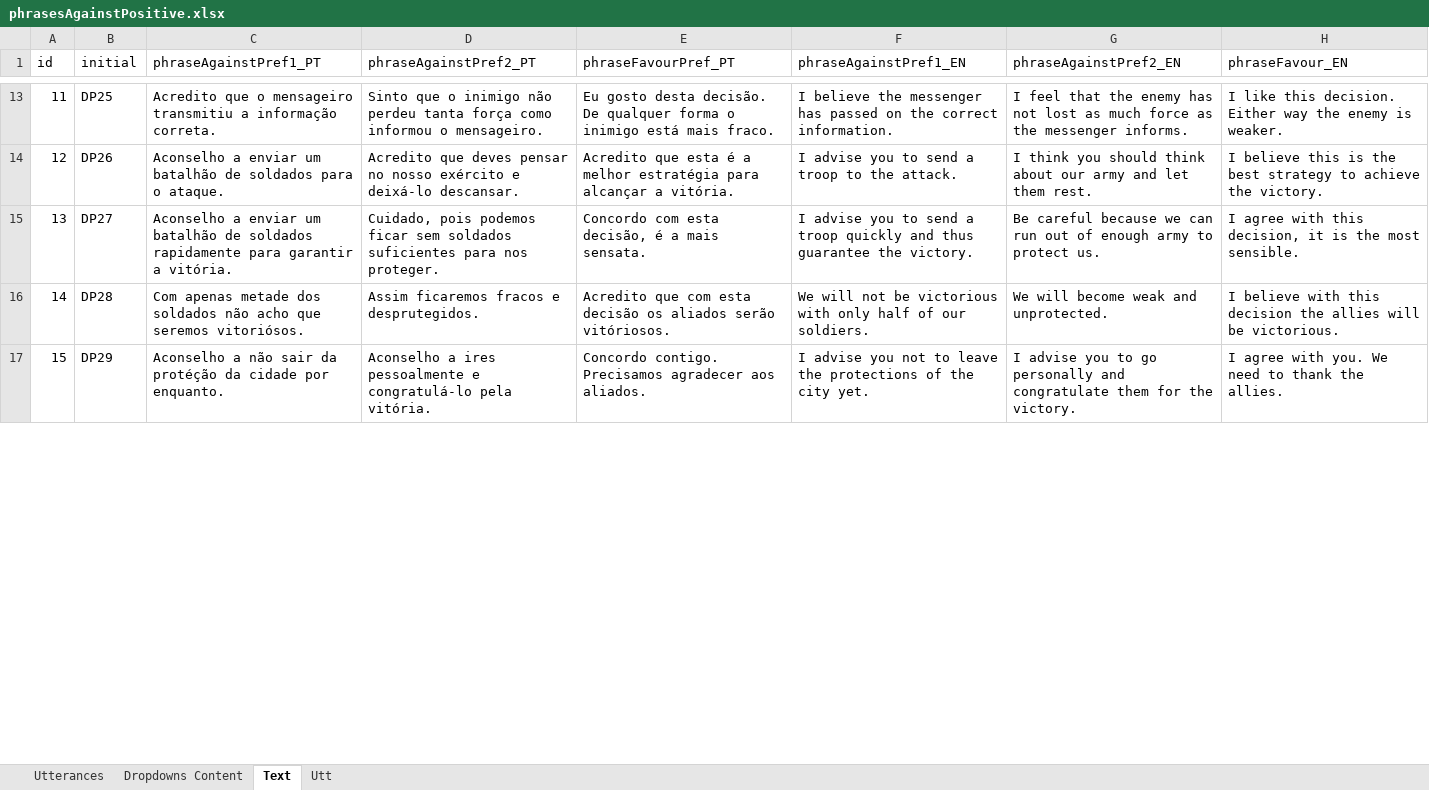
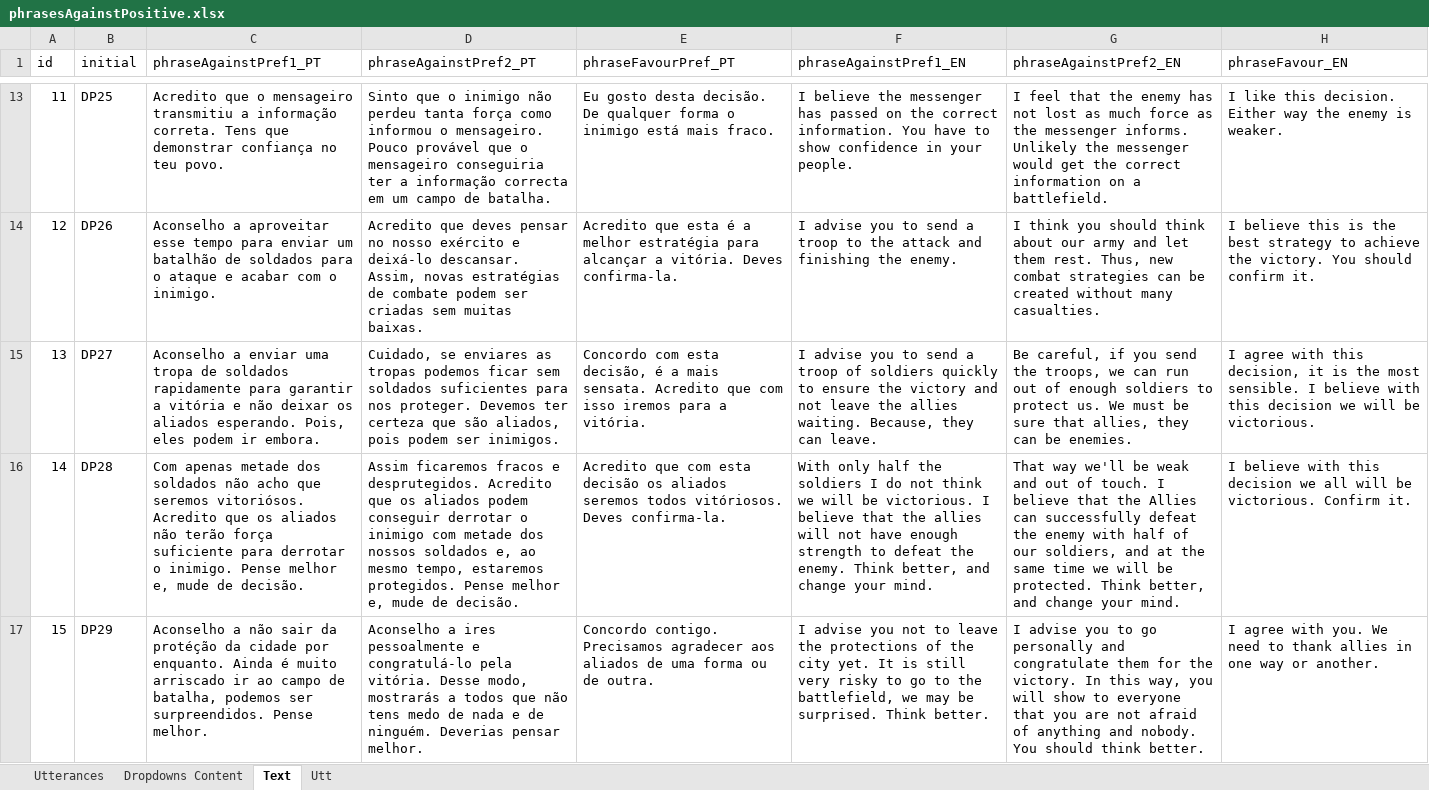
Before and after one commit to MariaJoseF/Storytelling_SR, an Excel workbook: SOP/Utterances/phrasesAgainstPositive.xlsx, sheet Text, drawn as a sheet; only a part is shown, gaps mark what is left out; values as stored, in another font and other column widths than the file's, no borders; table styles not drawn; the diff covers the shown part only; the diff names each change by its address in the sheet, - before the commit and + after, or states it on an @@ line.

```diff
--- a/SOP/Utterances/phrasesAgainstPositive.xlsx (sheet Text)
+++ b/SOP/Utterances/phrasesAgainstPositive.xlsx (sheet Text)
-C13 (phraseAgainstPref1_PT): …informação correta.
+C13 (phraseAgainstPref1_PT): …informação correta. Tens que demonstrar confiança no teu povo.
-D13 (phraseAgainstPref2_PT): …o mensageiro.
+D13 (phraseAgainstPref2_PT): …o mensageiro. Pouco provável que o mensageiro conseguiria ter a informação correcta em um campo de batalha.
-F13 (phraseAgainstPref1_EN): …correct information.
+F13 (phraseAgainstPref1_EN): …correct information. You have to show confidence in your people.
-G13 (phraseAgainstPref2_EN): …messenger informs.
+G13 (phraseAgainstPref2_EN): …messenger informs. Unlikely the messenger would get the correct information on a battlefield.
-C14 (phraseAgainstPref1_PT): Aconselho a enviar um batalhão de soldados para o ataque.
+C14 (phraseAgainstPref1_PT): Aconselho a aproveitar esse tempo para enviar um batalhão de soldados para o ataque e acabar com o inimigo.
-D14 (phraseAgainstPref2_PT): …deixá-lo descansar.
+D14 (phraseAgainstPref2_PT): …deixá-lo descansar. Assim, novas estratégias de combate podem ser criadas sem muitas baixas.
-E14 (phraseFavourPref_PT): …a vitória.
+E14 (phraseFavourPref_PT): …a vitória. Deves confirma-la.
-F14 (phraseAgainstPref1_EN): …to the attack.
+F14 (phraseAgainstPref1_EN): …to the attack and finishing the enemy.
-G14 (phraseAgainstPref2_EN): …them rest.
+G14 (phraseAgainstPref2_EN): …them rest. Thus, new combat strategies can be created without many casualties.
-H14 (phraseFavour_EN): …the victory.
+H14 (phraseFavour_EN): …the victory. You should confirm it.
-C15 (phraseAgainstPref1_PT): …a enviar um batalhão de soldados rapidamente para garantir a vitória.
+C15 (phraseAgainstPref1_PT): …a enviar uma tropa de soldados rapidamente para garantir a vitória e não deixar os aliados esperando. Pois, eles podem ir embora.
-D15 (phraseAgainstPref2_PT): Cuidado, pois podemos ficar sem soldados suficientes para nos proteger.
+D15 (phraseAgainstPref2_PT): Cuidado, se enviares as tropas podemos ficar sem soldados suficientes para nos proteger. Devemos ter certeza que são aliados, pois podem ser inimigos.
-E15 (phraseFavourPref_PT): …mais sensata.
+E15 (phraseFavourPref_PT): …mais sensata. Acredito que com isso iremos para a vitória.
-F15 (phraseAgainstPref1_EN): …a troop quickly and thus guarantee the victory.
+F15 (phraseAgainstPref1_EN): …a troop of soldiers quickly to ensure the victory and not leave the allies waiting. Because, they can leave.
-G15 (phraseAgainstPref2_EN): Be careful because we can run out of enough army to protect us.
+G15 (phraseAgainstPref2_EN): Be careful, if you send the troops, we can run out of enough soldiers to protect us. We must be sure that allies, they can be enemies.
-H15 (phraseFavour_EN): …most sensible.
+H15 (phraseFavour_EN): …most sensible. I believe with this decision we will be victorious.
-C16 (phraseAgainstPref1_PT): …seremos vitoriósos.
+C16 (phraseAgainstPref1_PT): …seremos vitoriósos. Acredito que os aliados não terão força suficiente para derrotar o inimigo. Pense melhor e, mude de decisão.
-D16 (phraseAgainstPref2_PT): …e desprutegidos.
+D16 (phraseAgainstPref2_PT): …e desprutegidos. Acredito que os aliados podem conseguir derrotar o inimigo com metade dos nossos soldados e, ao mesmo tempo, estaremos protegidos. Pense melhor e, mude de decisão.
-E16 (phraseFavourPref_PT): …os aliados serão vitóriosos.
+E16 (phraseFavourPref_PT): …os aliados seremos todos vitóriosos. Deves confirma-la.
-F16 (phraseAgainstPref1_EN): We will not be victorious with only half of our soldiers.
+F16 (phraseAgainstPref1_EN): With only half the soldiers I do not think we will be victorious. I believe that the allies will not have enough strength to defeat the enemy. Think better, and change your mind.
-G16 (phraseAgainstPref2_EN): We will become weak and unprotected.
+G16 (phraseAgainstPref2_EN): That way we'll be weak and out of touch. I believe that the Allies can successfully defeat the enemy with half of our soldiers, and at the same time we will be protected. Think better, and change your mind.
-H16 (phraseFavour_EN): …this decision the allies will be victorious.
+H16 (phraseFavour_EN): …this decision we all will be victorious. Confirm it.
-C17 (phraseAgainstPref1_PT): …por enquanto.
+C17 (phraseAgainstPref1_PT): …por enquanto. Ainda é muito arriscado ir ao campo de batalha, podemos ser surpreendidos. Pense melhor.
-D17 (phraseAgainstPref2_PT): …pela vitória.
+D17 (phraseAgainstPref2_PT): …pela vitória. Desse modo, mostrarás a todos que não tens medo de nada e de ninguém. Deverias pensar melhor.
-E17 (phraseFavourPref_PT): …agradecer aos aliados.
+E17 (phraseFavourPref_PT): …agradecer aos aliados de uma forma ou de outra.
-F17 (phraseAgainstPref1_EN): …city yet.
+F17 (phraseAgainstPref1_EN): …city yet. It is still very risky to go to the battlefield, we may be surprised. Think better.
-G17 (phraseAgainstPref2_EN): …the victory.
+G17 (phraseAgainstPref2_EN): …the victory. In this way, you will show to everyone that you are not afraid of anything and nobody. You should think better.
-H17 (phraseFavour_EN): …to thank the allies.
+H17 (phraseFavour_EN): …to thank allies in one way or another.
```
Also changed, not shown: 136 edited cells elsewhere in this sheet, sheet Utterances, 12 other files.
